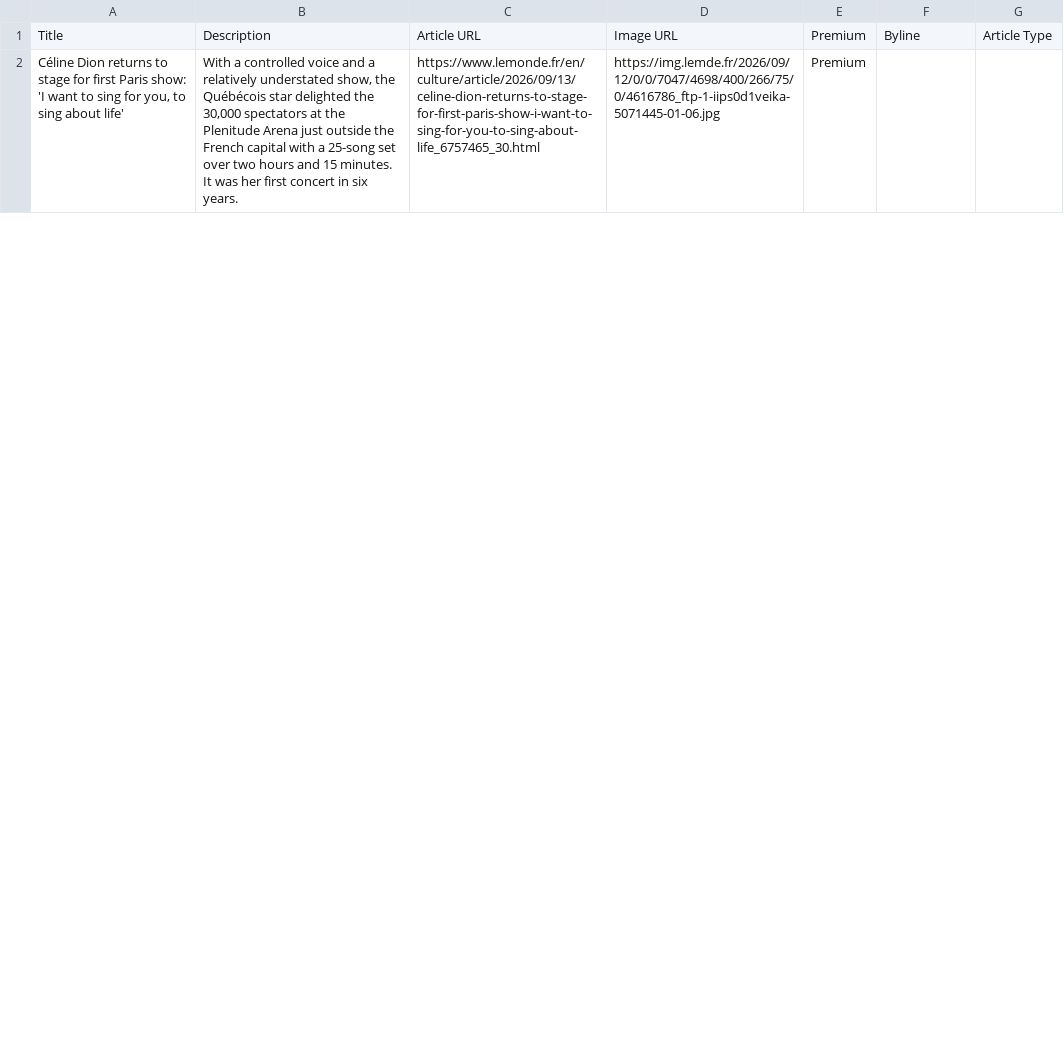
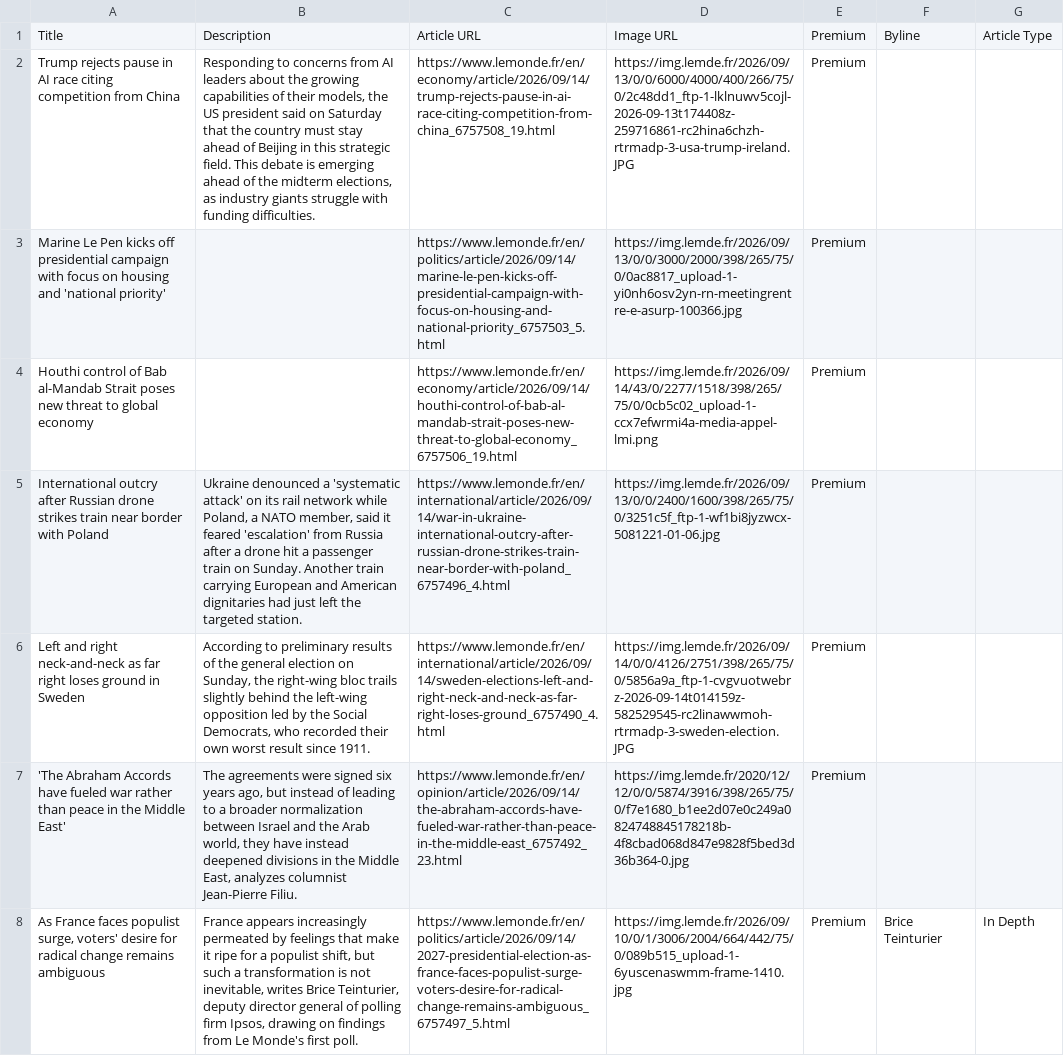
Before and after one commit to vnn8248/homework-07, a CSV file: leMonde-homepage-articles.csv, drawn as a sheet; only a part is shown; addresses are those after the commit; the diff covers the shown part only; the diff names each change by its address in the sheet, - before the commit and + after, or states it on an @@ line.

```diff
--- a/leMonde-homepage-articles.csv
+++ b/leMonde-homepage-articles.csv
+row 2: Trump rejects pause in AI race citing competition from China | Responding to concerns from AI leaders about the growing capabilities of their models, the US president said on Saturday that the country must stay ahead of Beijing in this strategic field. This debate is emerging ahead of the midterm elections, as industry giants struggle with funding difficulties. | https://www.lemonde.fr/en/economy/article/2026/09/14/trump-rejects-pause-in-ai-race-citing-competition-from-china_6757508_19.html | https://img.lemde.fr/2026/09/13/0/0/6000/4000/400/266/75/0/2c48dd1_ftp-1-lklnuwv5cojl-2026-09-13t174408z-259716861-rc2hina6chzh-rtrmadp-3-usa-trump-ireland.JPG | Premium
+row 3: Marine Le Pen kicks off presidential campaign with focus on housing and 'national priority' |  | https://www.lemonde.fr/en/politics/article/2026/09/14/marine-le-pen-kicks-off-presidential-campaign-with-focus-on-housing-and-national-priority_6757503_5.html | https://img.lemde.fr/2026/09/13/0/0/3000/2000/398/265/75/0/0ac8817_upload-1-yi0nh6osv2yn-rn-meetingrentre-e-asurp-100366.jpg | Premium
+row 4: Houthi control of Bab al-Mandab Strait poses new threat to global economy |  | https://www.lemonde.fr/en/economy/article/2026/09/14/houthi-control-of-bab-al-mandab-strait-poses-new-threat-to-global-economy_6757506_19.html | https://img.lemde.fr/2026/09/14/43/0/2277/1518/398/265/75/0/0cb5c02_upload-1-ccx7efwrmi4a-media-appel-lmi.png | Premium
-A5: Céline Dion returns to stage for first Paris show: 'I want to sing for you, to sing about life'
+A5: International outcry after Russian drone strikes train near border with Poland
-B5: With a controlled voice and a relatively understated show, the Québécois star delighted the 30,000 spectators at the Plenitude Arena just outside the French capital with a 25-song set over two hours and 15 minutes. It was her first concert in six years.
+B5: Ukraine denounced a 'systematic attack' on its rail network while Poland, a NATO member, said it feared 'escalation' from Russia after a drone hit a passenger train on Sunday. Another train carrying European and American dignitaries had just left the targeted station.
-C5: https://www.lemonde.fr/en/culture/article/2026/09/13/celine-dion-returns-to-stage-for-first-paris-show-i-want-to-sing-for-you-to-sing-about-life_6757465_30.html
+C5: https://www.lemonde.fr/en/international/article/2026/09/14/war-in-ukraine-international-outcry-after-russian-drone-strikes-train-near-border-with-poland_6757496_4.html
-D5: https://img.lemde.fr/2026/09/12/0/0/7047/4698/400/266/75/0/4616786_ftp-1-iips0d1veika-5071445-01-06.jpg
+D5: https://img.lemde.fr/2026/09/13/0/0/2400/1600/398/265/75/0/3251c5f_ftp-1-wf1bi8jyzwcx-5081221-01-06.jpg
+row 6: Left and right neck-and-neck as far right loses ground in Sweden | According to preliminary results of the general election on Sunday, the right-wing bloc trails slightly behind the left-wing opposition led by the Social Democrats, who recorded their own worst result since 1911. | https://www.lemonde.fr/en/international/article/2026/09/14/sweden-elections-left-and-right-neck-and-neck-as-far-right-loses-ground_6757490_4.html | https://img.lemde.fr/2026/09/14/0/0/4126/2751/398/265/75/0/5856a9a_ftp-1-cvgvuotwebrz-2026-09-14t014159z-582529545-rc2linawwmoh-rtrmadp-3-sweden-election.JPG | Premium
+row 7: 'The Abraham Accords have fueled war rather than peace in the Middle East' | The agreements were signed six years ago, but instead of leading to a broader normalization between Israel and the Arab world, they have instead deepened divisions in the Middle East, analyzes columnist Jean-Pierre Filiu. | https://www.lemonde.fr/en/opinion/article/2026/09/14/the-abraham-accords-have-fueled-war-rather-than-peace-in-the-middle-east_6757492_23.html | https://img.lemde.fr/2020/12/12/0/0/5874/3916/398/265/75/0/f7e1680_b1ee2d07e0c249a0824748845178218b-4f8cbad068d847e9828f5bed3d36b364-0.jpg | Premium
+row 8: As France faces populist surge, voters' desire for radical change remains ambiguous | France appears increasingly permeated by feelings that make it ripe for a populist shift, but such a transformation is not inevitable, writes Brice Teinturier, deputy director general of polling firm Ipsos, drawing on findings from Le Monde's first poll. | https://www.lemonde.fr/en/politics/article/2026/09/14/2027-presidential-election-as-france-faces-populist-surge-voters-desire-for-radical-change-remains-ambiguous_6757497_5.html | https://img.lemde.fr/2026/09/10/0/1/3006/2004/664/442/75/0/089b515_upload-1-6yuscenaswmm-frame-1410.jpg | Premium | Brice Teinturier | In Depth
```
Also changed, not shown: 9 added rows, 15 removed rows and 20 edited cells elsewhere in this file.
